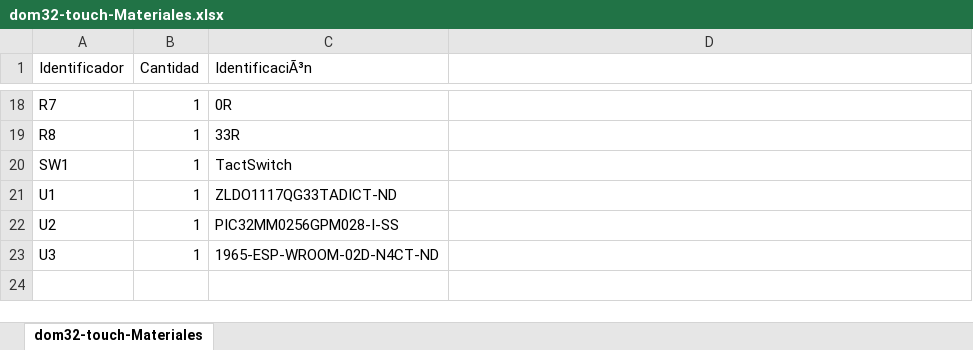
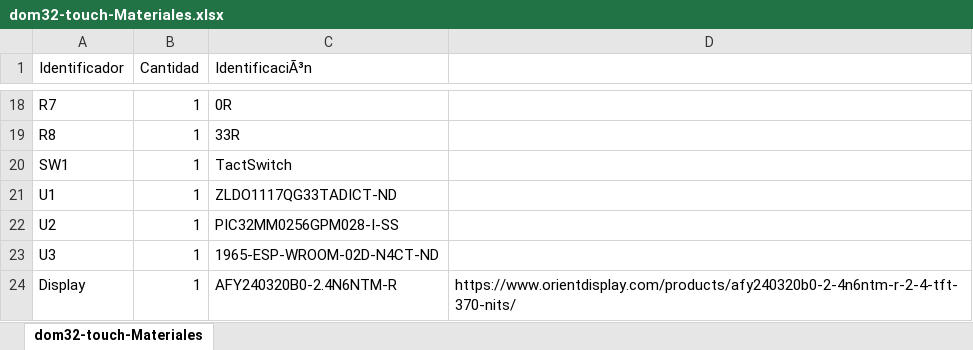
Before and after one commit to wpirri/dom32-touch, an Excel workbook: Circuito/dom32-touch-Materiales.xlsx, sheet dom32-touch-Materiales, drawn as a sheet; only a part is shown, gaps mark what is left out; values as stored, in another font and other column widths than the file's, no borders; the diff names each change by its address in the sheet, - before the commit and + after, or states it on an @@ line.

```diff
--- a/Circuito/dom32-touch-Materiales.xlsx (sheet dom32-touch-Materiales)
+++ b/Circuito/dom32-touch-Materiales.xlsx (sheet dom32-touch-Materiales)
+row 24: Display | 1 | AFY240320B0-2.4N6NTM-R | https://www.orientdisplay.com/products/afy240320b0-2-4n6ntm-r-2-4-tft-370-nits/
```
Also changed, not shown: 3 other files.
